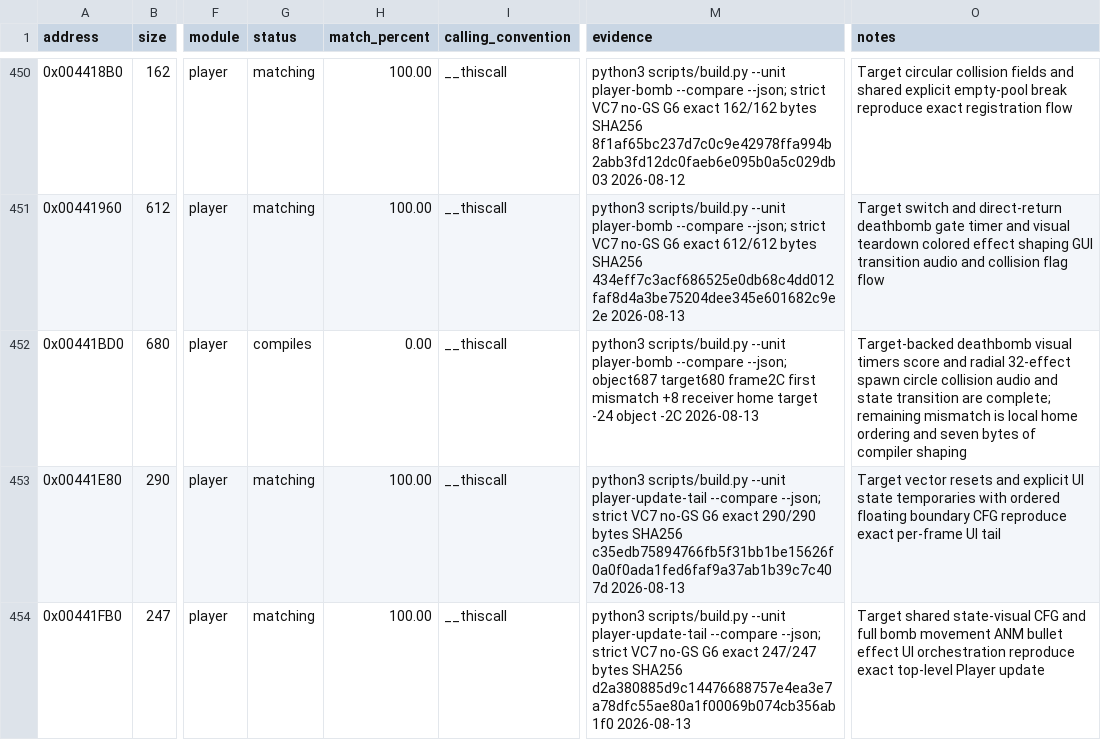
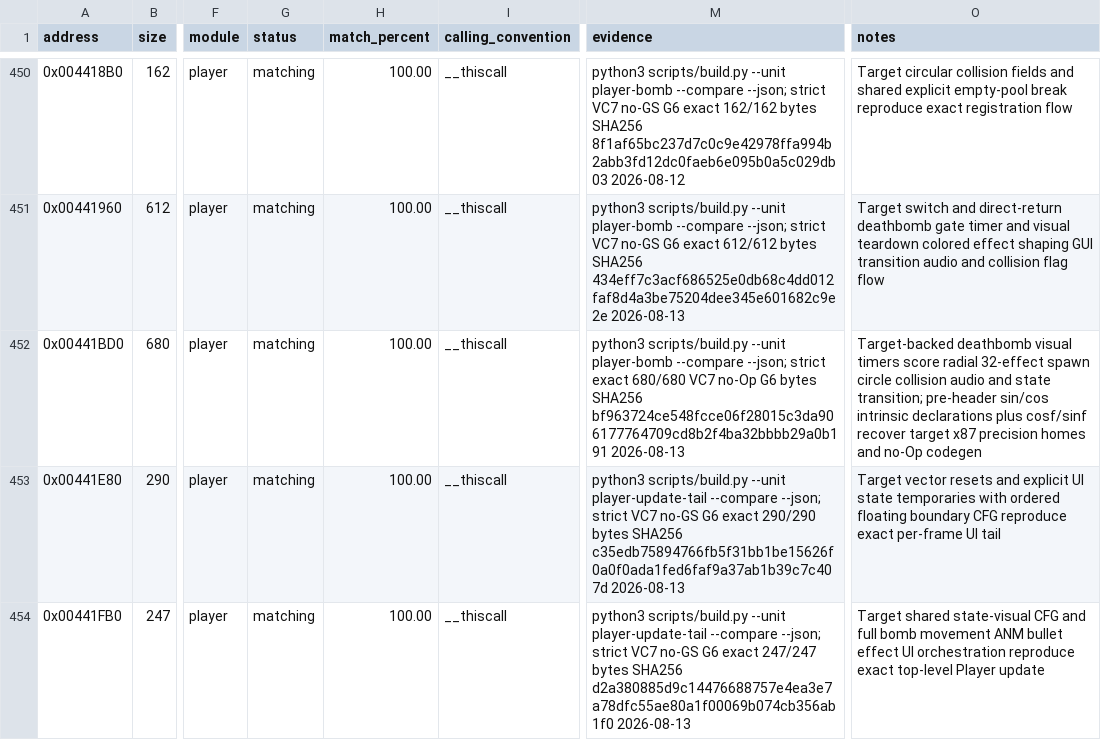
Before and after one commit to N0zoM1z0/th07, a CSV file: config/functions.csv, drawn as a sheet; only a part is shown, gaps mark what is left out; the diff names each change by its address in the sheet, - before the commit and + after, or states it on an @@ line.

Commit message:
Match player deathbomb start

```diff
--- a/config/functions.csv
+++ b/config/functions.csv
-G452 (status): compiles
+G452 (status): matching
-H452 (match_percent): 0.00
+H452 (match_percent): 100.00
-M452 (evidence): …--compare --json; object687 target680 frame2C first mismatch +8 receiver home target -24 object -2C 2026-08-13
+M452 (evidence): …--compare --json; strict exact 680/680 VC7 no-Op G6 bytes SHA256 bf963724ce548fcce06f28015c3da906177764709cd8b2f4ba32bbbb29a0b191 2026-08-13
-O452 (notes): …timers score and radial 32-effect spawn circle collision audio and state transition are complete; remaining mismatch is local home ordering and seven bytes of compiler shaping
+O452 (notes): …timers score radial 32-effect spawn circle collision audio and state transition; pre-header sin/cos intrinsic declarations plus cosf/sinf recover target x87 precision homes and no-Op codegen
```
Also changed, not shown: 4 other files.
